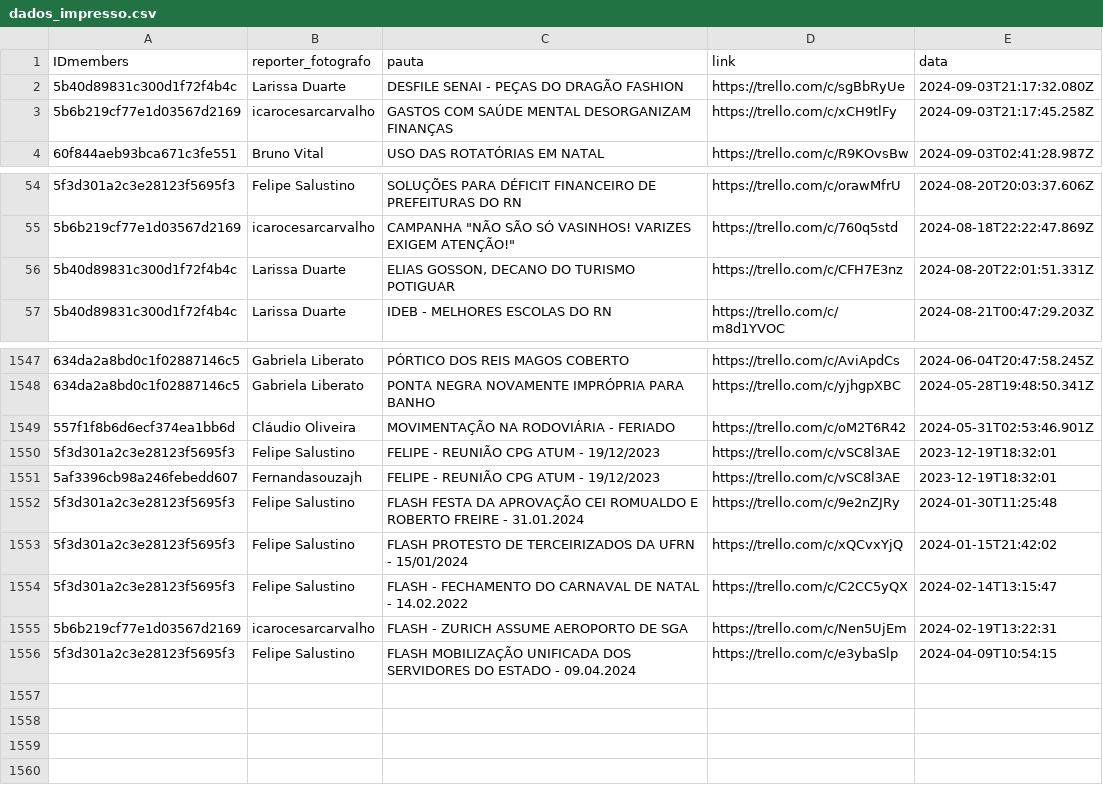
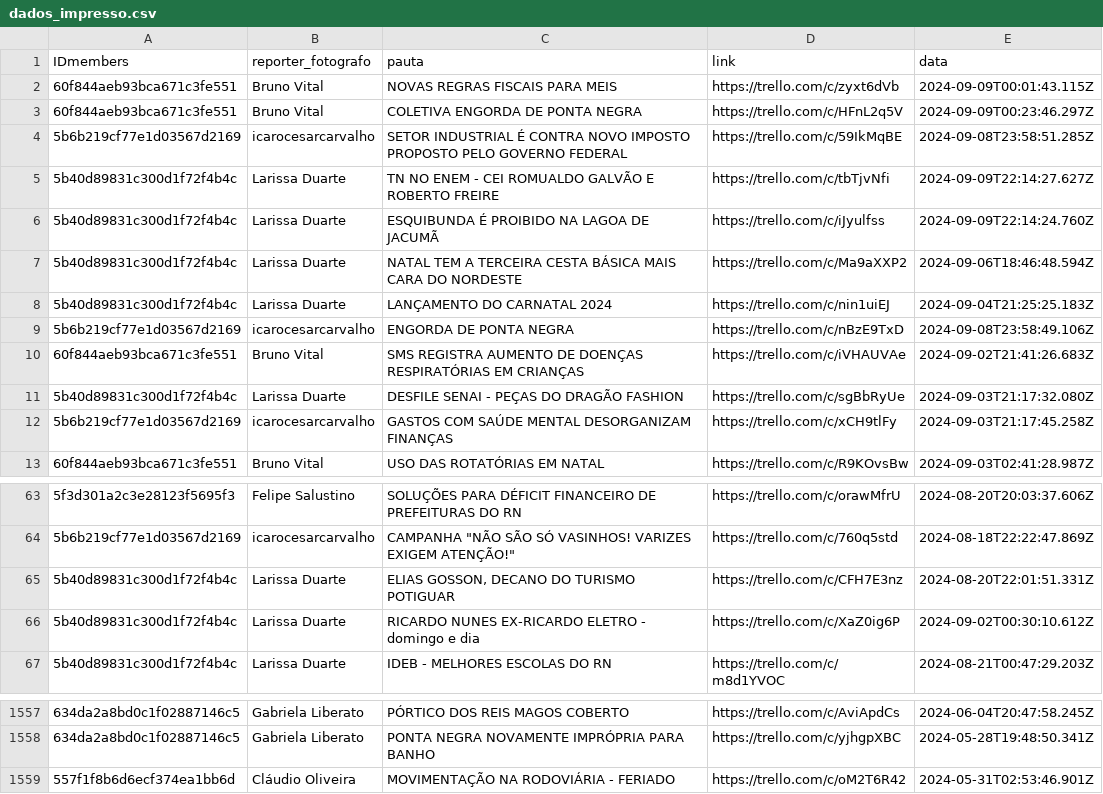
Before and after one commit to alisson002/Dashboard-TN, a CSV file: tabelas/impresso/dados_impresso.csv, drawn as a sheet; only a part is shown, gaps mark what is left out; removed rows and columns are numbered as before the commit, all else as after; the diff names each change by its address in the sheet, - before the commit and + after, or states it on an @@ line.

```diff
--- a/tabelas/impresso/dados_impresso.csv
+++ b/tabelas/impresso/dados_impresso.csv
+row 2: 60f844aeb93bca671c3fe551 | Bruno Vital | NOVAS REGRAS FISCAIS PARA MEIS | https://trello.com/c/zyxt6dVb | 2024-09-09T00:01:43.115Z
+row 3: 60f844aeb93bca671c3fe551 | Bruno Vital | COLETIVA ENGORDA DE PONTA NEGRA | https://trello.com/c/HFnL2q5V | 2024-09-09T00:23:46.297Z
+row 4: 5b6b219cf77e1d03567d2169 | icarocesarcarvalho | SETOR INDUSTRIAL É CONTRA NOVO IMPOSTO PROPOSTO PELO GOVERNO FEDERAL | https://trello.com/c/59IkMqBE | 2024-09-08T23:58:51.285Z
+row 5: 5b40d89831c300d1f72f4b4c | Larissa Duarte | TN NO ENEM - CEI ROMUALDO GALVÃO E ROBERTO FREIRE | https://trello.com/c/tbTjvNfi | 2024-09-09T22:14:27.627Z
+row 6: 5b40d89831c300d1f72f4b4c | Larissa Duarte | ESQUIBUNDA É PROIBIDO NA LAGOA DE JACUMÃ | https://trello.com/c/iJyulfss | 2024-09-09T22:14:24.760Z
+row 7: 5b40d89831c300d1f72f4b4c | Larissa Duarte | NATAL TEM A TERCEIRA CESTA BÁSICA MAIS CARA DO NORDESTE | https://trello.com/c/Ma9aXXP2 | 2024-09-06T18:46:48.594Z
+row 8: 5b40d89831c300d1f72f4b4c | Larissa Duarte | LANÇAMENTO DO CARNATAL 2024 | https://trello.com/c/nin1uiEJ | 2024-09-04T21:25:25.183Z
+row 9: 5b6b219cf77e1d03567d2169 | icarocesarcarvalho | ENGORDA DE PONTA NEGRA | https://trello.com/c/nBzE9TxD | 2024-09-08T23:58:49.106Z
+row 10: 60f844aeb93bca671c3fe551 | Bruno Vital | SMS REGISTRA AUMENTO DE DOENÇAS RESPIRATÓRIAS EM CRIANÇAS | https://trello.com/c/iVHAUVAe | 2024-09-02T21:41:26.683Z
+row 66: 5b40d89831c300d1f72f4b4c | Larissa Duarte | RICARDO NUNES EX-RICARDO ELETRO - domingo e dia | https://trello.com/c/XaZ0ig6P | 2024-09-02T00:30:10.612Z
-row 1550: 5f3d301a2c3e28123f5695f3 | Felipe Salustino | FELIPE - REUNIÃO CPG ATUM - 19/12/2023 | https://trello.com/c/vSC8l3AE | 2023-12-19T18:32:01
-row 1551: 5af3396cb98a246febedd607 | Fernandasouzajh | FELIPE - REUNIÃO CPG ATUM - 19/12/2023 | https://trello.com/c/vSC8l3AE | 2023-12-19T18:32:01
-row 1552: 5f3d301a2c3e28123f5695f3 | Felipe Salustino | FLASH FESTA DA APROVAÇÃO CEI ROMUALDO E ROBERTO FREIRE - 31.01.2024 | https://trello.com/c/9e2nZJRy | 2024-01-30T11:25:48
-row 1553: 5f3d301a2c3e28123f5695f3 | Felipe Salustino | FLASH PROTESTO DE TERCEIRIZADOS DA UFRN - 15/01/2024 | https://trello.com/c/xQCvxYjQ | 2024-01-15T21:42:02
-row 1554: 5f3d301a2c3e28123f5695f3 | Felipe Salustino | FLASH - FECHAMENTO DO CARNAVAL DE NATAL - 14.02.2022 | https://trello.com/c/C2CC5yQX | 2024-02-14T13:15:47
-row 1555: 5b6b219cf77e1d03567d2169 | icarocesarcarvalho | FLASH - ZURICH ASSUME AEROPORTO DE SGA | https://trello.com/c/Nen5UjEm | 2024-02-19T13:22:31
-row 1556: 5f3d301a2c3e28123f5695f3 | Felipe Salustino | FLASH MOBILIZAÇÃO UNIFICADA DOS SERVIDORES DO ESTADO - 09.04.2024 | https://trello.com/c/e3ybaSlp | 2024-04-09T10:54:15
```
Also changed, not shown: tabelas/impresso/EDI_impresso.csv, tabelas/meta/Alcance.csv, 7 other files.
